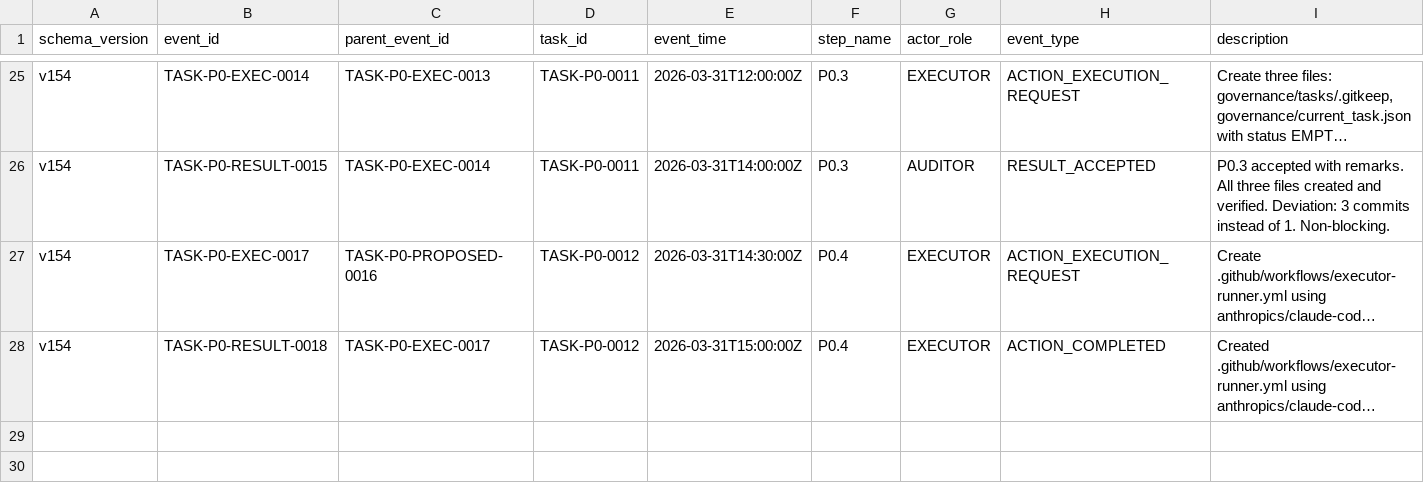
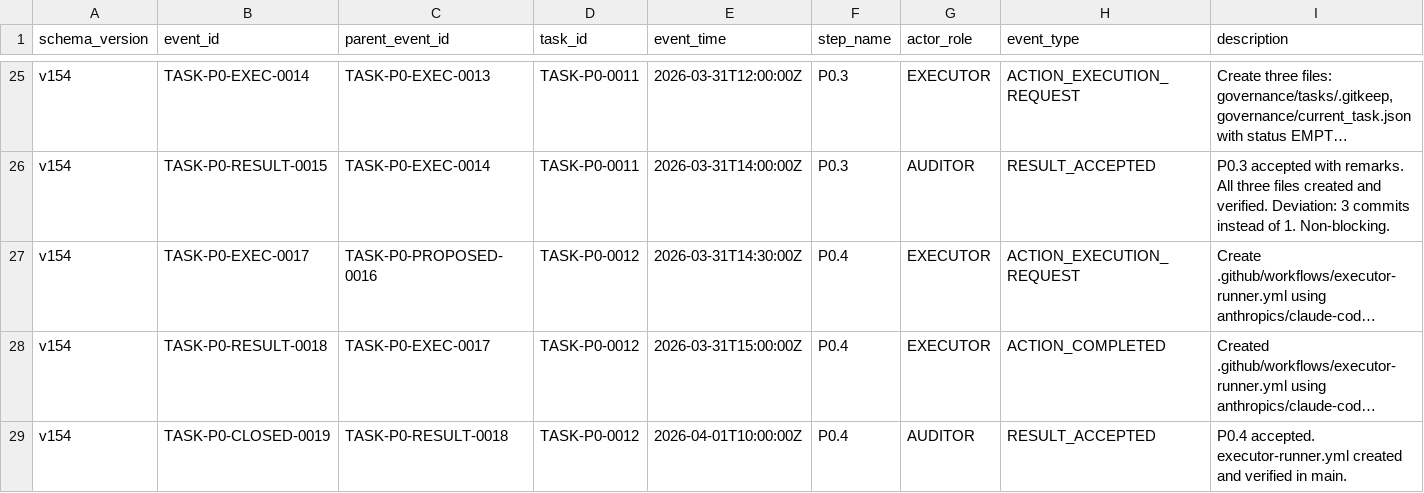
Before and after one commit to bereznyi-aleksandr/ai-devops-system, a CSV file: governance/exchange_ledger.csv, drawn as a sheet; only a part is shown, gaps mark what is left out; long unchanged cells end in …; rows hold the shown columns only; the diff names each change by its address in the sheet, - before the commit and + after, or states it on an @@ line.

```diff
--- a/governance/exchange_ledger.csv
+++ b/governance/exchange_ledger.csv
+row 29: v154 | TASK-P0-CLOSED-0019 | TASK-P0-RESULT-0018 | TASK-P0-0012 | 2026-04-01T10:00:00Z | P0.4 | AUDITOR | RESULT_ACCEPTED | P0.4 accepted. executor-runner.yml created and verified in main.
```
